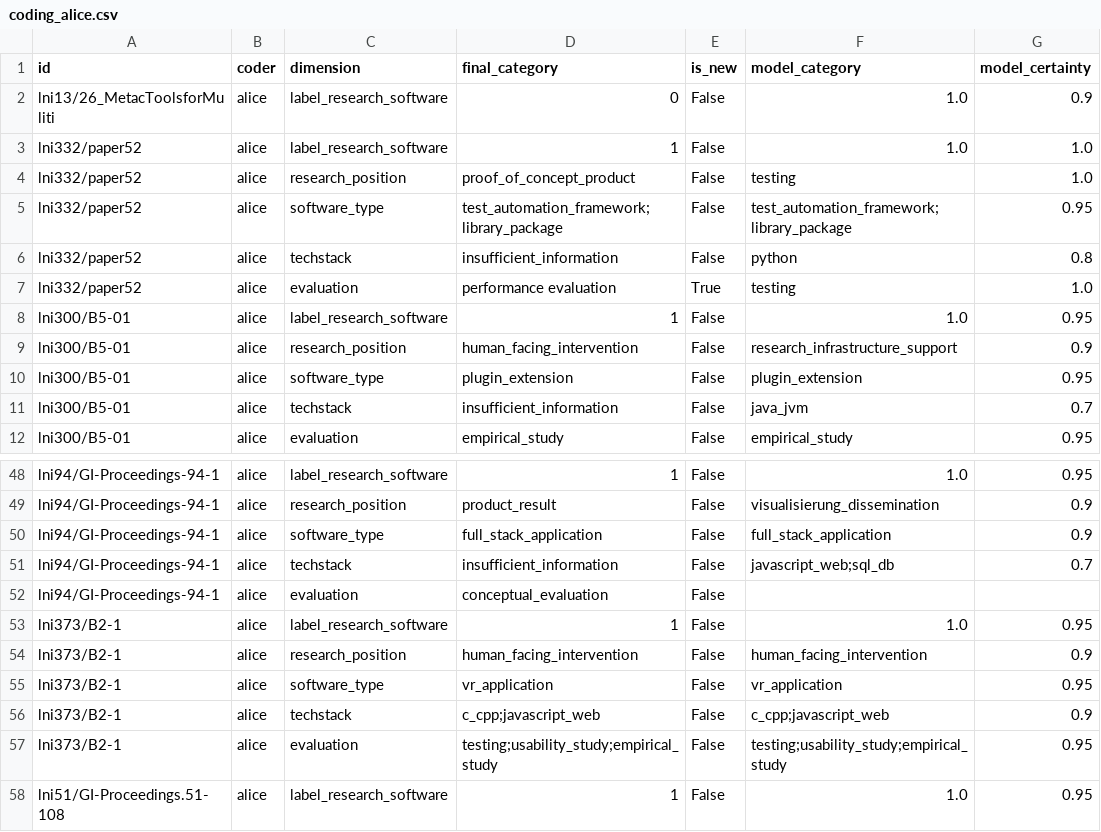
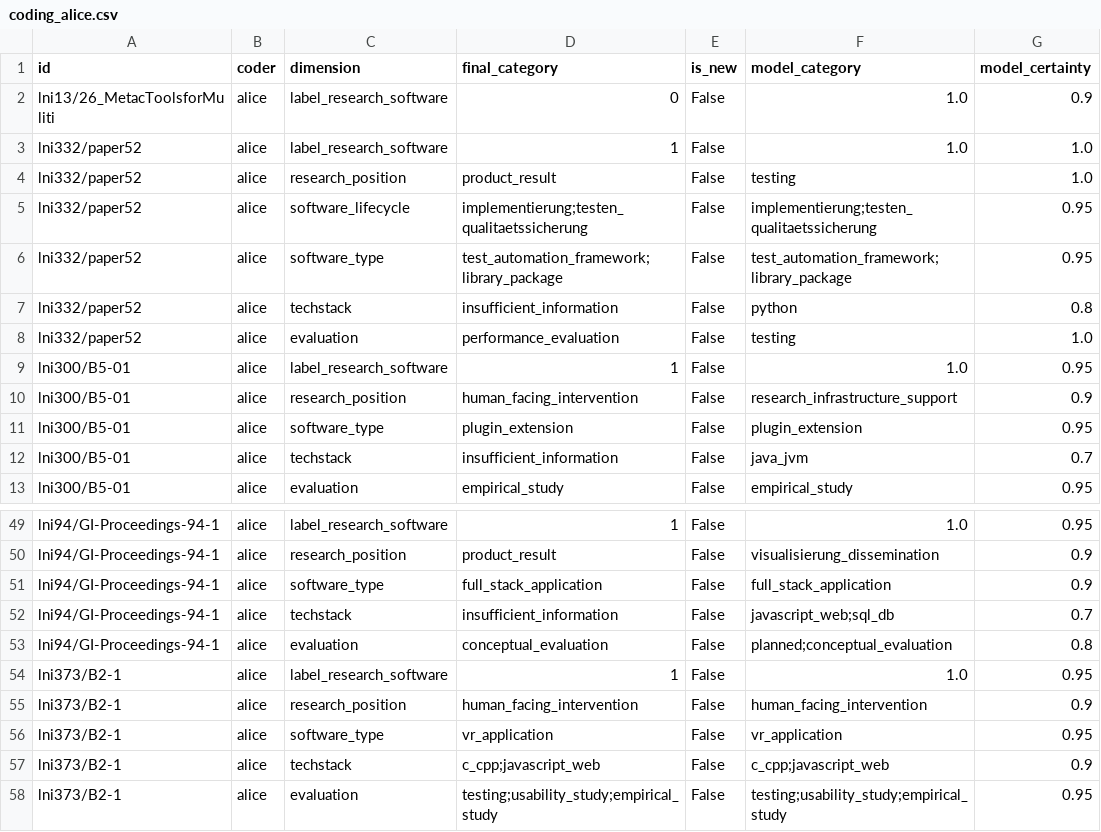
Before and after one commit to juliandehne/lni_study, a CSV file: goldstandard/coding_alice.csv, drawn as a sheet; only a part is shown, gaps mark what is left out; the shorter side is filled out with more unchanged rows.

```diff
--- a/goldstandard/coding_alice.csv
+++ b/goldstandard/coding_alice.csv
@@ -3,6 +3,7 @@ lni13/26_MetacToolsforMuliti,alice,label_research_software,0,False,1.0,0.9
 lni332/paper52,alice,label_research_software,1,False,1.0,1.0
-lni332/paper52,alice,research_position,proof_of_concept_product,False,testing,1.0
+lni332/paper52,alice,research_position,product_result,False,testing,1.0
+lni332/paper52,alice,software_lifecycle,implementierung;testen_qualitaetssicherung,False,implementierung;testen_qualitaetssicherung,0.95
 lni332/paper52,alice,software_type,test_automation_framework;library_package,False,test_automation_framework;library_package,0.95
 lni332/paper52,alice,techstack,insufficient_information,False,python,0.8
-lni332/paper52,alice,evaluation,performance evaluation,True,testing,1.0
+lni332/paper52,alice,evaluation,performance_evaluation,False,testing,1.0
 lni300/B5-01,alice,label_research_software,1,False,1.0,0.95
@@ -51,3 +52,3 @@ lni94/GI-Proceedings-94-1,alice,software_type,full_stack_application,False,full_
 lni94/GI-Proceedings-94-1,alice,techstack,insufficient_information,False,javascript_web;sql_db,0.7
-lni94/GI-Proceedings-94-1,alice,evaluation,conceptual_evaluation,False,,
+lni94/GI-Proceedings-94-1,alice,evaluation,conceptual_evaluation,False,planned;conceptual_evaluation,0.8
 lni373/B2-1,alice,label_research_software,1,False,1.0,0.95
```
Also changed, not shown: goldstandard/new_categories_alice.csv, 8 other files.
